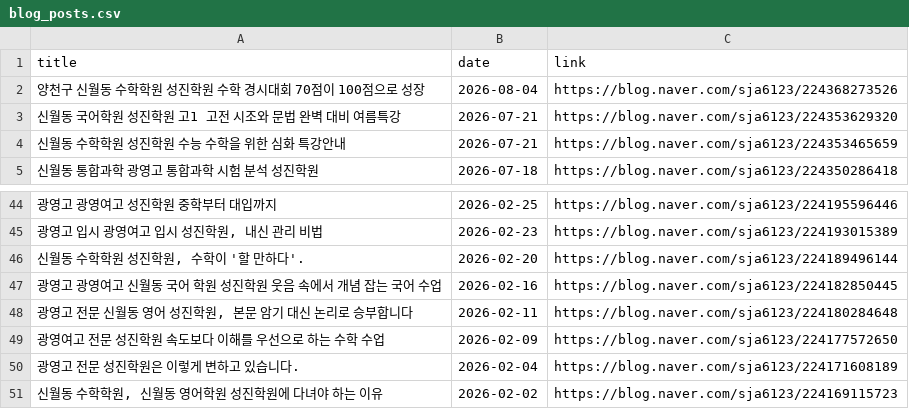
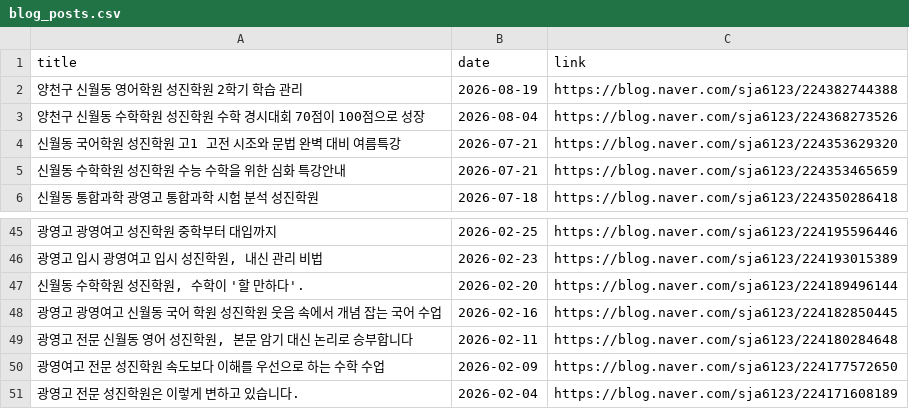
Before and after one commit to kimtaekyum/Sungjin_Web, a CSV file: assets/data/blog_posts.csv, drawn as a sheet; only a part is shown, gaps mark what is left out.

```diff
--- a/assets/data/blog_posts.csv
+++ b/assets/data/blog_posts.csv
@@ -1,2 +1,3 @@
 title,date,link
+양천구 신월동 영어학원 성진학원 2학기 학습 관리,2026-08-19,https://blog.naver.com/sja6123/224382744388
 양천구 신월동 수학학원 성진학원 수학 경시대회 70점이 100점으로 성장,2026-08-04,https://blog.naver.com/sja6123/224368273526
@@ -50,2 +51 @@ title,date,link
 광영고 전문 성진학원은 이렇게 변하고 있습니다.,2026-02-04,https://blog.naver.com/sja6123/224171608189
-"신월동 수학학원, 신월동 영어학원 성진학원에 다녀야 하는 이유",2026-02-02,https://blog.naver.com/sja6123/224169115723
```
Also changed, not shown: 1 other file.
